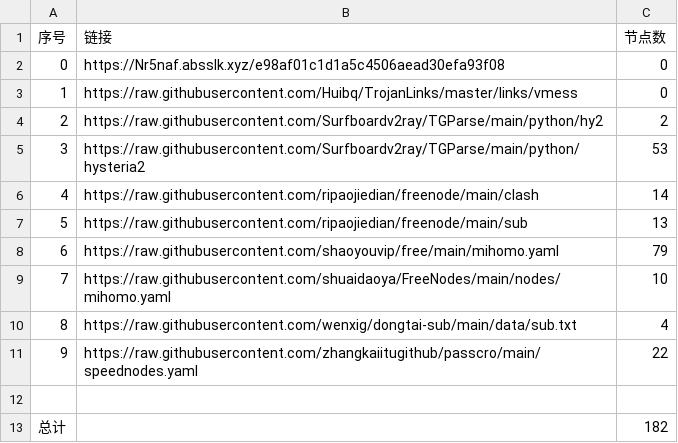
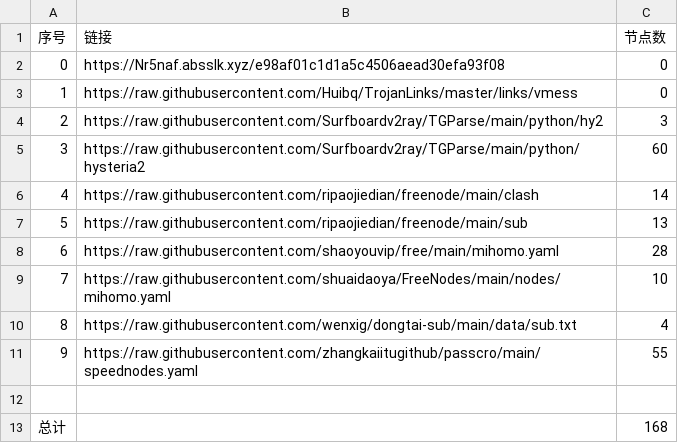
Before and after one commit to denny0810/NoMoreWalls, a CSV file: list_result.csv, drawn as a sheet.

```diff
--- a/list_result.csv
+++ b/list_result.csv
@@ -3,11 +3,11 @@
 1,https://raw.githubusercontent.com/Huibq/TrojanLinks/master/links/vmess,0
-2,https://raw.githubusercontent.com/Surfboardv2ray/TGParse/main/python/hy2,2
-3,https://raw.githubusercontent.com/Surfboardv2ray/TGParse/main/python/hysteria2,53
+2,https://raw.githubusercontent.com/Surfboardv2ray/TGParse/main/python/hy2,3
+3,https://raw.githubusercontent.com/Surfboardv2ray/TGParse/main/python/hysteria2,60
 4,https://raw.githubusercontent.com/ripaojiedian/freenode/main/clash,14
 5,https://raw.githubusercontent.com/ripaojiedian/freenode/main/sub,13
-6,https://raw.githubusercontent.com/shaoyouvip/free/main/mihomo.yaml,79
+6,https://raw.githubusercontent.com/shaoyouvip/free/main/mihomo.yaml,28
 7,https://raw.githubusercontent.com/shuaidaoya/FreeNodes/main/nodes/mihomo.yaml,10
 8,https://raw.githubusercontent.com/wenxig/dongtai-sub/main/data/sub.txt,4
-9,https://raw.githubusercontent.com/zhangkaiitugithub/passcro/main/speednodes.yaml,22
+9,https://raw.githubusercontent.com/zhangkaiitugithub/passcro/main/speednodes.yaml,55
 
-总计,,182
+总计,,168
```
Also changed, not shown: 20 other files.
